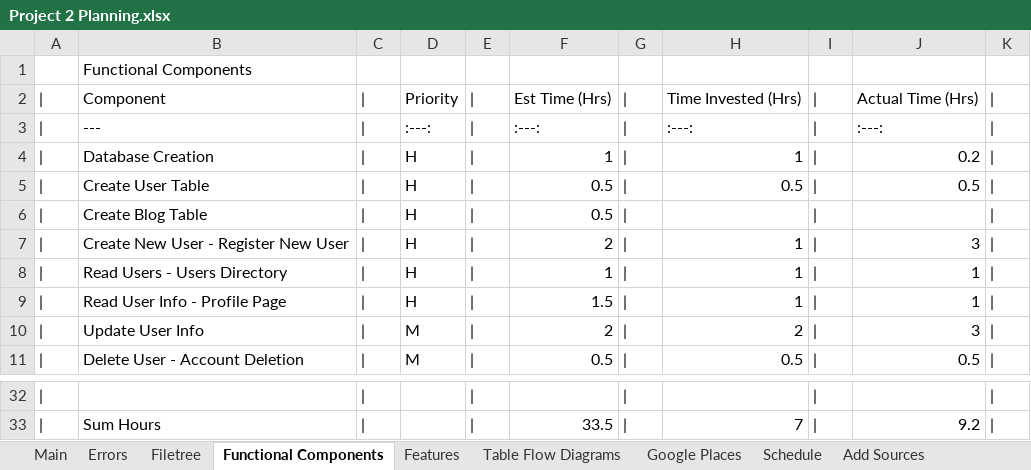
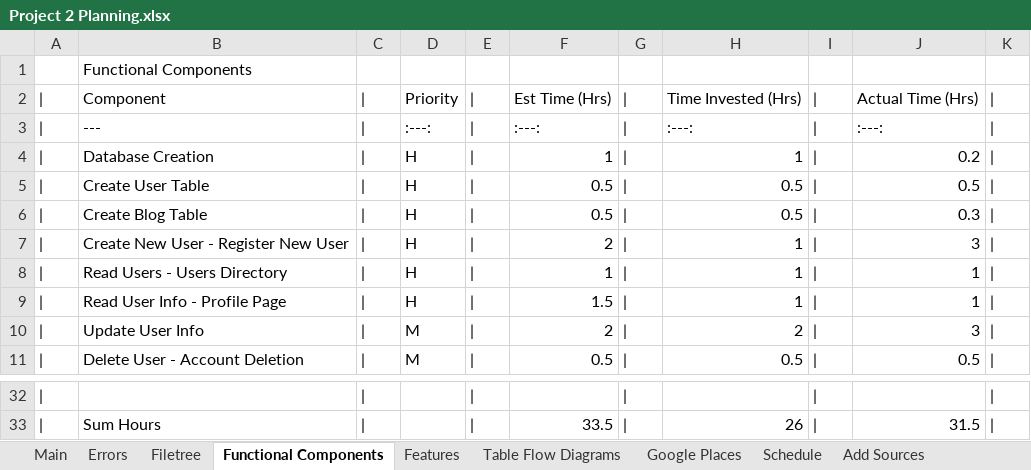
Before and after one commit to stevencharleshuang/ivebin, an Excel workbook: assets/Project 2 Planning.xlsx, sheet Functional Components, drawn as a sheet; only a part is shown, gaps mark what is left out; values as stored, in another font and other column widths than the file's, no borders; the diff covers the shown part only; the diff names each change by its address in the sheet, - before the commit and + after, or states it on an @@ line.

```diff
--- a/assets/Project 2 Planning.xlsx (sheet Functional Components)
+++ b/assets/Project 2 Planning.xlsx (sheet Functional Components)
-H6: (empty)
+H6: 0.5
-J6: (empty)
+J6: 0.3
-H33: 7
+H33: 26
-J33: 9.2
+J33: 31.5
```
Also changed, not shown: 40 edited cells elsewhere in this sheet.
